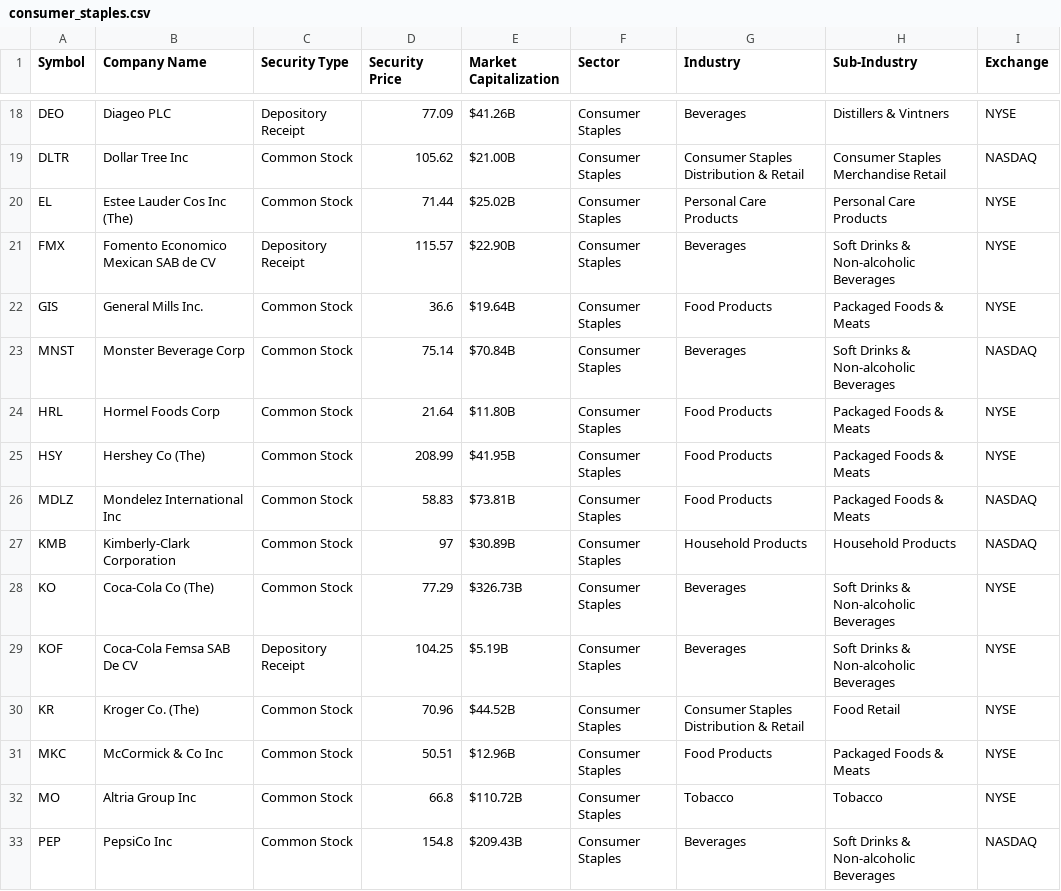
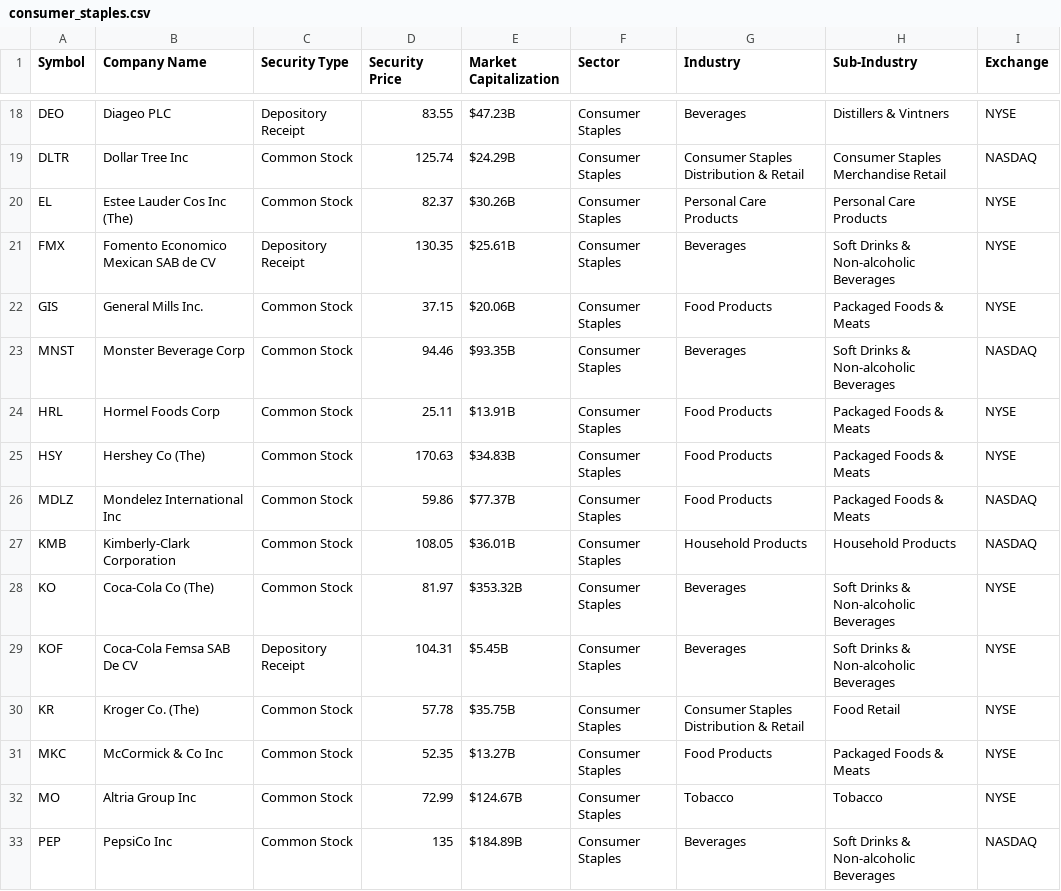
Before and after one commit to zephyr-analytics/Macro-Momentum-Rotation, a CSV file: Stock Dashboard/stock_files/consumer_staples.csv, drawn as a sheet; only a part is shown, gaps mark what is left out; the diff covers the shown part only; the diff names each change by its address in the sheet, - before the commit and + after, or states it on an @@ line.

```diff
--- a/Stock Dashboard/stock_files/consumer_staples.csv
+++ b/Stock Dashboard/stock_files/consumer_staples.csv
-D18 (Security Price): 77.09
+D18 (Security Price): 83.55
-E18 (Market Capitalization): $41.26B
+E18 (Market Capitalization): $47.23B
-D19 (Security Price): 105.62
+D19 (Security Price): 125.74
-E19 (Market Capitalization): $21.00B
+E19 (Market Capitalization): $24.29B
-D20 (Security Price): 71.44
+D20 (Security Price): 82.37
-E20 (Market Capitalization): $25.02B
+E20 (Market Capitalization): $30.26B
-D21 (Security Price): 115.57
+D21 (Security Price): 130.35
-E21 (Market Capitalization): $22.90B
+E21 (Market Capitalization): $25.61B
-D22 (Security Price): 36.6
+D22 (Security Price): 37.15
-E22 (Market Capitalization): $19.64B
+E22 (Market Capitalization): $20.06B
-D23 (Security Price): 75.14
+D23 (Security Price): 94.46
-E23 (Market Capitalization): $70.84B
+E23 (Market Capitalization): $93.35B
-D24 (Security Price): 21.64
+D24 (Security Price): 25.11
-E24 (Market Capitalization): $11.80B
+E24 (Market Capitalization): $13.91B
-D25 (Security Price): 208.99
+D25 (Security Price): 170.63
-E25 (Market Capitalization): $41.95B
+E25 (Market Capitalization): $34.83B
-D26 (Security Price): 58.83
+D26 (Security Price): 59.86
-E26 (Market Capitalization): $73.81B
+E26 (Market Capitalization): $77.37B
-D27 (Security Price): 97
+D27 (Security Price): 108.05
-E27 (Market Capitalization): $30.89B
+E27 (Market Capitalization): $36.01B
-D28 (Security Price): 77.29
+D28 (Security Price): 81.97
-E28 (Market Capitalization): $326.73B
+E28 (Market Capitalization): $353.32B
-D29 (Security Price): 104.25
+D29 (Security Price): 104.31
-E29 (Market Capitalization): $5.19B
+E29 (Market Capitalization): $5.45B
-D30 (Security Price): 70.96
+D30 (Security Price): 57.78
-E30 (Market Capitalization): $44.52B
+E30 (Market Capitalization): $35.75B
-D31 (Security Price): 50.51
+D31 (Security Price): 52.35
-E31 (Market Capitalization): $12.96B
+E31 (Market Capitalization): $13.27B
-D32 (Security Price): 66.8
+D32 (Security Price): 72.99
-E32 (Market Capitalization): $110.72B
+E32 (Market Capitalization): $124.67B
-D33 (Security Price): 154.8
+D33 (Security Price): 135
-E33 (Market Capitalization): $209.43B
+E33 (Market Capitalization): $184.89B
```
Also changed, not shown: 2 added rows, 1 removed row and 86 edited cells elsewhere in this file, Stock Dashboard/stock_files/energy.csv, Stock Dashboard/stock_files/healthcare.csv, 11 other files.
